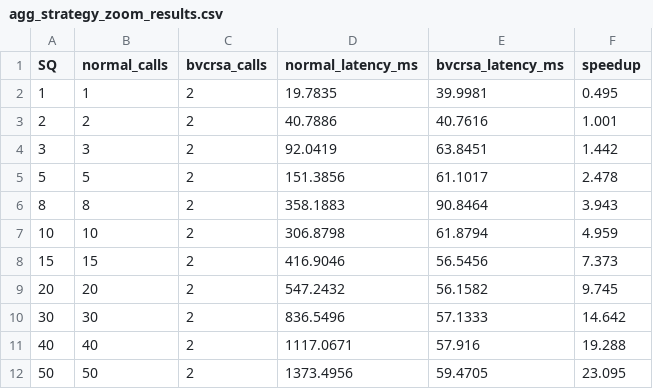
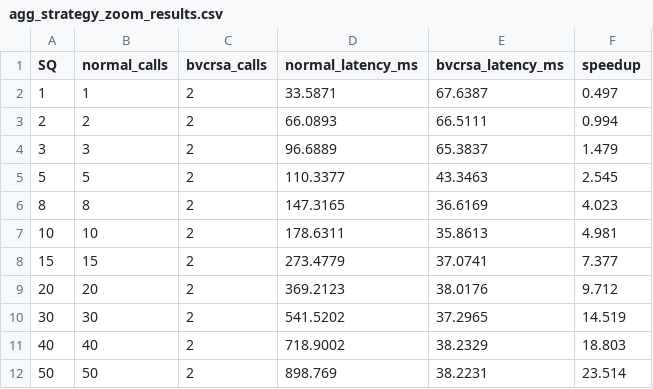
Before and after one commit to Jaoguya/BVCRSA, a CSV file: Final Project Revision/project/agg_strategy_zoom_results.csv, drawn as a sheet.

```diff
--- a/Final Project Revision/project/agg_strategy_zoom_results.csv
+++ b/Final Project Revision/project/agg_strategy_zoom_results.csv
@@ -1,12 +1,12 @@
 SQ,normal_calls,bvcrsa_calls,normal_latency_ms,bvcrsa_latency_ms,speedup
-1,1,2,19.7835,39.9981,0.495
-2,2,2,40.7886,40.7616,1.001
-3,3,2,92.0419,63.8451,1.442
-5,5,2,151.3856,61.1017,2.478
-8,8,2,358.1883,90.8464,3.943
-10,10,2,306.8798,61.8794,4.959
-15,15,2,416.9046,56.5456,7.373
-20,20,2,547.2432,56.1582,9.745
-30,30,2,836.5496,57.1333,14.642
-40,40,2,1117.0671,57.916,19.288
-50,50,2,1373.4956,59.4705,23.095
+1,1,2,33.5871,67.6387,0.497
+2,2,2,66.0893,66.5111,0.994
+3,3,2,96.6889,65.3837,1.479
+5,5,2,110.3377,43.3463,2.545
+8,8,2,147.3165,36.6169,4.023
+10,10,2,178.6311,35.8613,4.981
+15,15,2,273.4779,37.0741,7.377
+20,20,2,369.2123,38.0176,9.712
+30,30,2,541.5202,37.2965,14.519
+40,40,2,718.9002,38.2329,18.803
+50,50,2,898.769,38.2231,23.514
```
Also changed, not shown: Final Project Revision/project/agg_strategy_results.csv, 9 other files.
